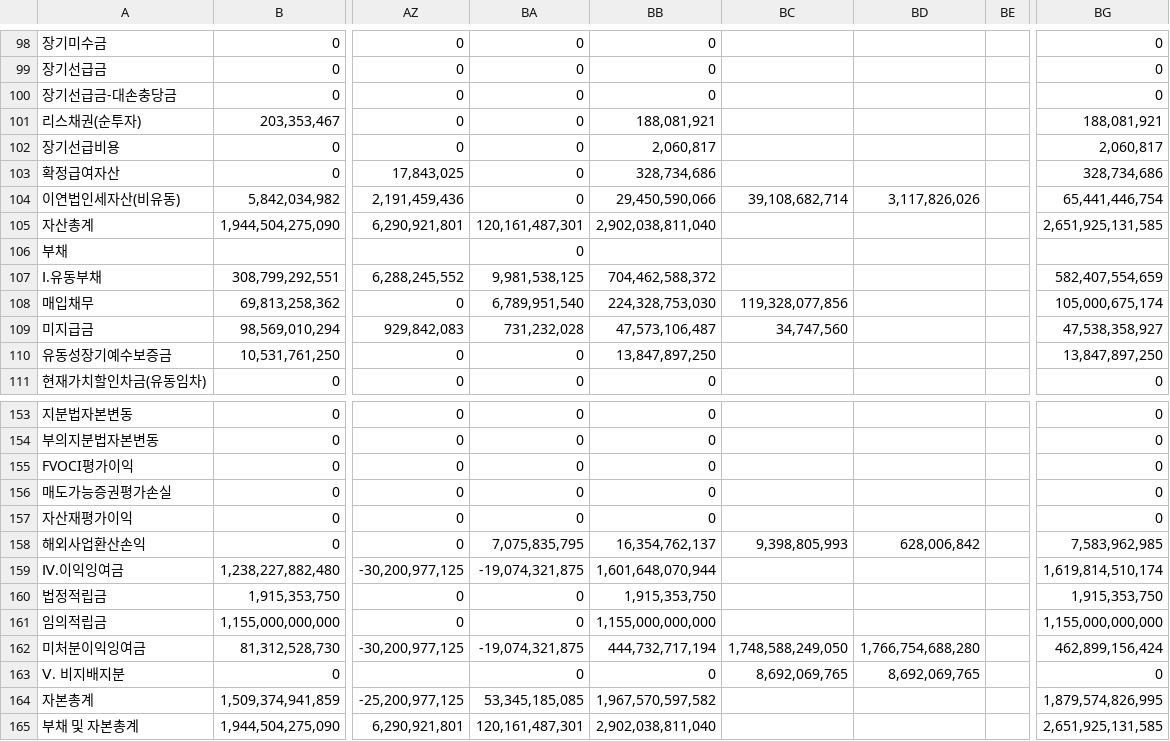
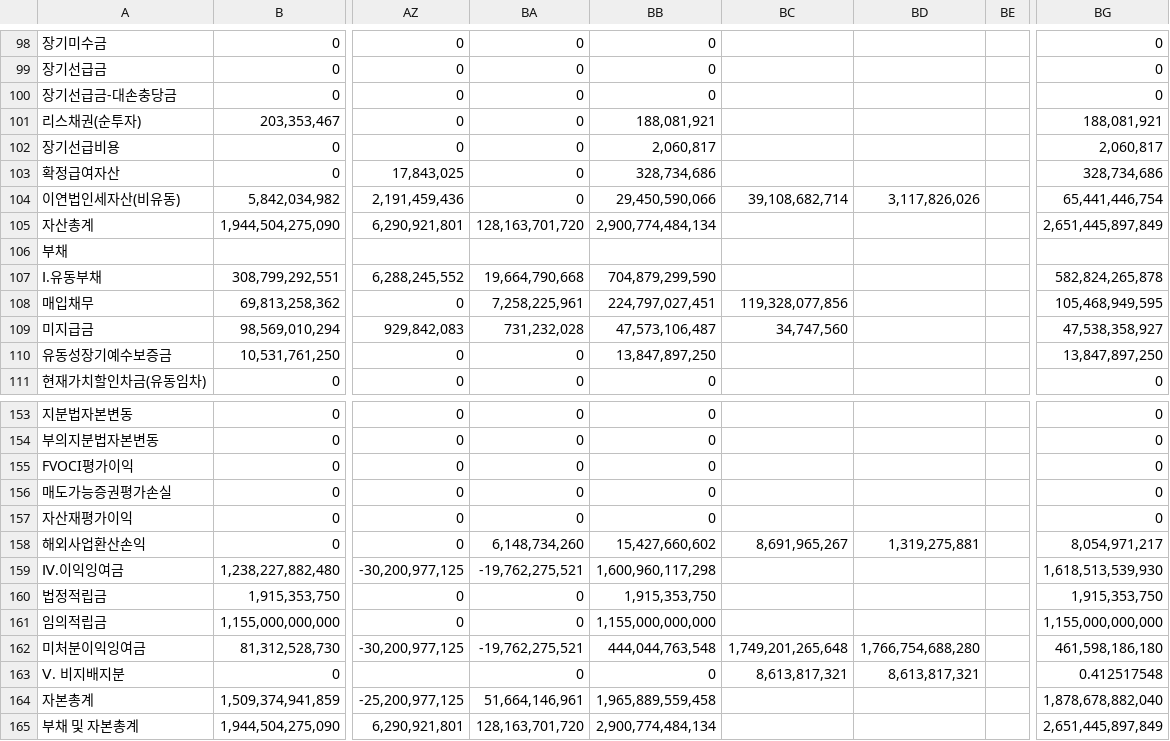
Before and after one commit to KOOCHANGSU/finance-dashboard-26, a CSV file: public/2025_BS.csv, drawn as a sheet; only a part is shown, gaps mark what is left out; the diff covers the shown part only; the diff names each change by its address in the sheet, - before the commit and + after, or states it on an @@ line.

```diff
--- a/public/2025_BS.csv
+++ b/public/2025_BS.csv
-BA105: 120,161,487,301
+BA105: 128,163,701,720
-BB105: 2,902,038,811,040
+BB105: 2,900,774,484,134
-BG105: 2,651,925,131,585
+BG105: 2,651,445,897,849
-BA106: 0
+BA106: (empty)
-BA107: 9,981,538,125
+BA107: 19,664,790,668
-BB107: 704,462,588,372
+BB107: 704,879,299,590
-BG107: 582,407,554,659
+BG107: 582,824,265,878
-BA108: 6,789,951,540
+BA108: 7,258,225,961
-BB108: 224,328,753,030
+BB108: 224,797,027,451
-BG108: 105,000,675,174
+BG108: 105,468,949,595
-BA158: 7,075,835,795
+BA158: 6,148,734,260
-BB158: 16,354,762,137
+BB158: 15,427,660,602
-BC158: 9,398,805,993
+BC158: 8,691,965,267
-BD158: 628,006,842
+BD158: 1,319,275,881
-BG158: 7,583,962,985
+BG158: 8,054,971,217
-BA159: -19,074,321,875
+BA159: -19,762,275,521
-BB159: 1,601,648,070,944
+BB159: 1,600,960,117,298
-BG159: 1,619,814,510,174
+BG159: 1,618,513,539,930
-BA162: -19,074,321,875
+BA162: -19,762,275,521
-BB162: 444,732,717,194
+BB162: 444,044,763,548
-BC162: 1,748,588,249,050
+BC162: 1,749,201,265,648
-BG162: 462,899,156,424
+BG162: 461,598,186,180
-BC163: 8,692,069,765
+BC163: 8,613,817,321
-BD163: 8,692,069,765
+BD163: 8,613,817,321
-BG163: 0
+BG163: 0.412517548
-BA164: 53,345,185,085
+BA164: 51,664,146,961
-BB164: 1,967,570,597,582
+BB164: 1,965,889,559,458
-BG164: 1,879,574,826,995
+BG164: 1,878,678,882,040
-BA165: 120,161,487,301
+BA165: 128,163,701,720
-BB165: 2,902,038,811,040
+BB165: 2,900,774,484,134
-BG165: 2,651,925,131,585
+BG165: 2,651,445,897,849
```
Also changed, not shown: 77 edited cells elsewhere in this file, public/2025_IS.csv, 19 other files.
